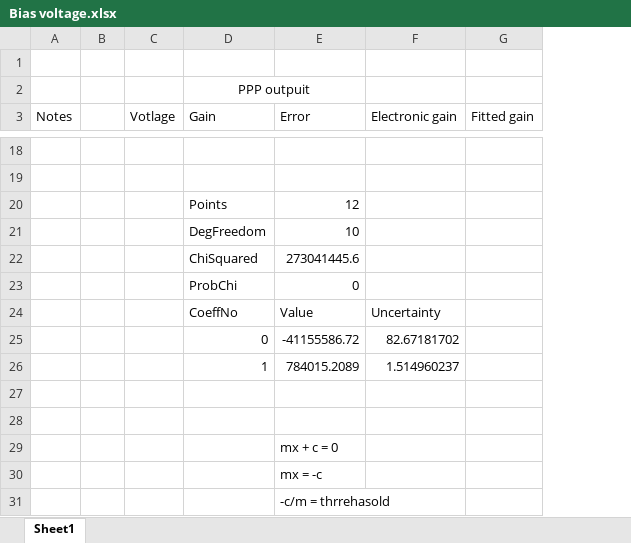
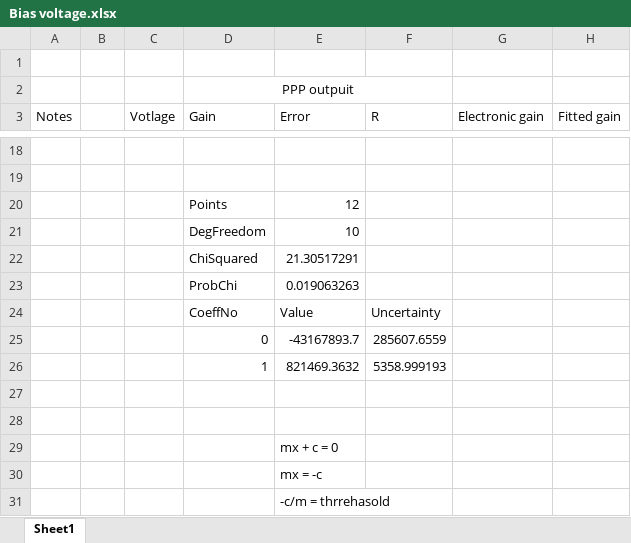
Before and after one commit to sir2fluffy/FYP, an Excel workbook: Bias voltage.xlsx, sheet Sheet1, drawn as a sheet; only a part is shown, gaps mark what is left out; values as stored, in another font and other column widths than the file's, no borders; charts and pictures not drawn; removed rows and columns are numbered as before the commit, all else as after; the diff covers the shown part only; the diff names each change by its address in the sheet, - before the commit and + after, or states it on an @@ line.

```diff
--- a/Bias voltage.xlsx (sheet Sheet1)
+++ b/Bias voltage.xlsx (sheet Sheet1)
+column F (R), row 24: Uncertainty
-E22 (Error): 273041445.6
+E22 (Error): 21.30517291
-E23 (Error): 0
+E23 (Error): 0.019063263
-G24 (Electronic gain): Uncertainty
+G24 (Electronic gain): (empty)
-row 25:  |  |  | 0 | -41155586.72 | 82.67181702
-row 26:  |  |  | 1 | 784015.2089 | 1.514960237
+row 25:  |  |  | 0 | -43167893.7 | 285607.6559
+row 26:  |  |  | 1 | 821469.3632 | 5358.999193
```
Also changed, not shown: 10 added rows, 10 removed rows and 7 edited cells elsewhere in this sheet, charts or pictures, 6 other files.
